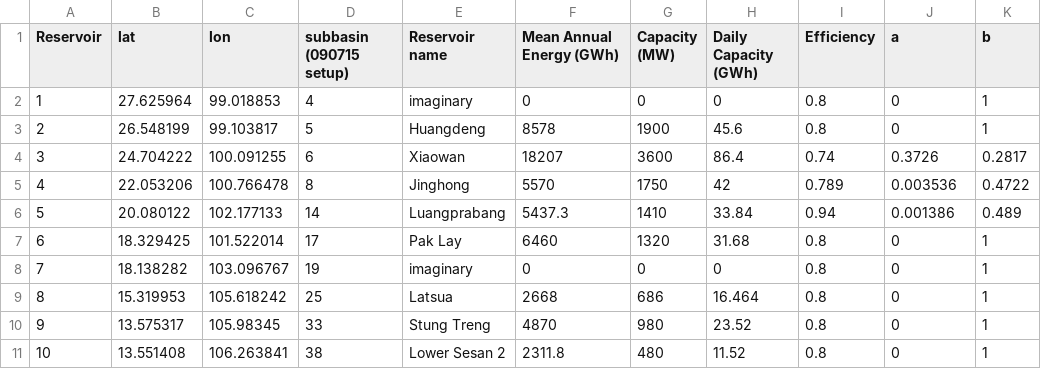
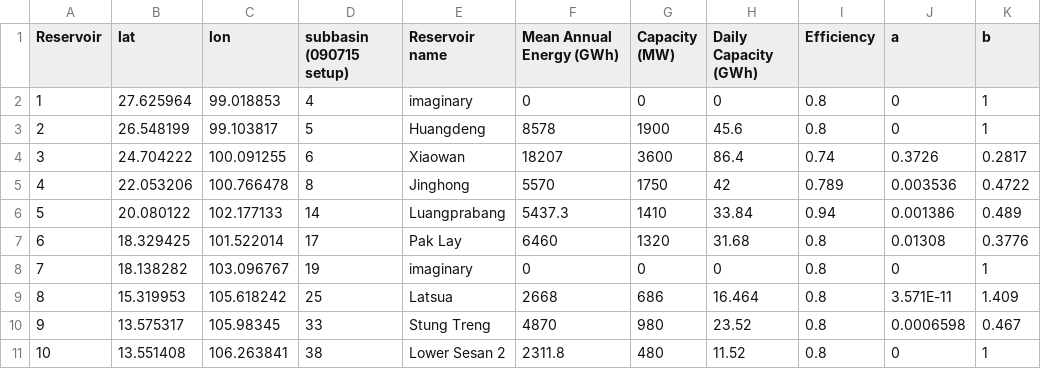
Before and after one commit to parrdana/CGIAR_ABM_coding, a CSV file: reservoir_data_for_ABM.csv, drawn as a sheet.

```diff
--- a/reservoir_data_for_ABM.csv
+++ b/reservoir_data_for_ABM.csv
@@ -6,6 +6,6 @@ Reservoir,lat,lon,subbasin (090715 setup),Reservoir name,Mean Annual Energy (GWh
 5,20.080122,102.177133,14,Luangprabang,5437.3,1410,33.84,0.94,0.001386,0.489
-6,18.329425,101.522014,17,Pak Lay,6460,1320,31.68,0.8,0,1
+6,18.329425,101.522014,17,Pak Lay,6460,1320,31.68,0.8,0.01308,0.3776
 7,18.138282,103.096767,19,imaginary,0,0,0,0.8,0,1
-8,15.319953,105.618242,25,Latsua,2668,686,16.464,0.8,0,1
-9,13.575317,105.98345,33,Stung Treng,4870,980,23.52,0.8,0,1
+8,15.319953,105.618242,25,Latsua,2668,686,16.464,0.8,3.571E-11,1.409
+9,13.575317,105.98345,33,Stung Treng,4870,980,23.52,0.8,0.0006598,0.467
 10,13.551408,106.263841,38,Lower Sesan 2,2311.8,480,11.52,0.8,0,1
```
Also changed, not shown: reservoir_vol_head_relationship.csv, 1 other file.
